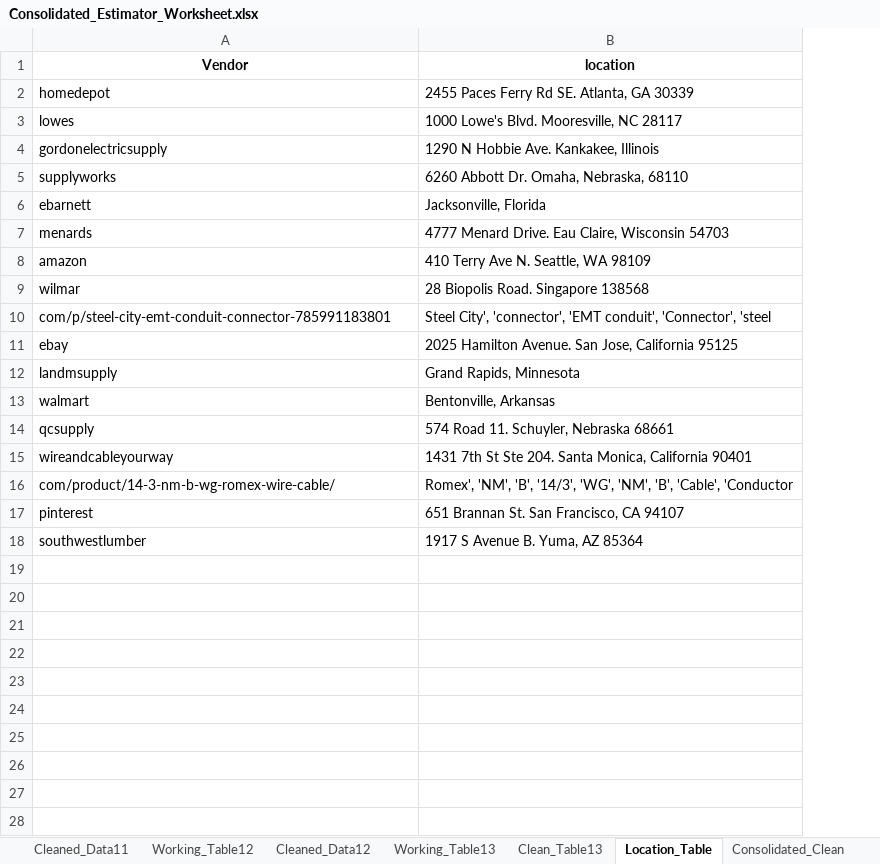
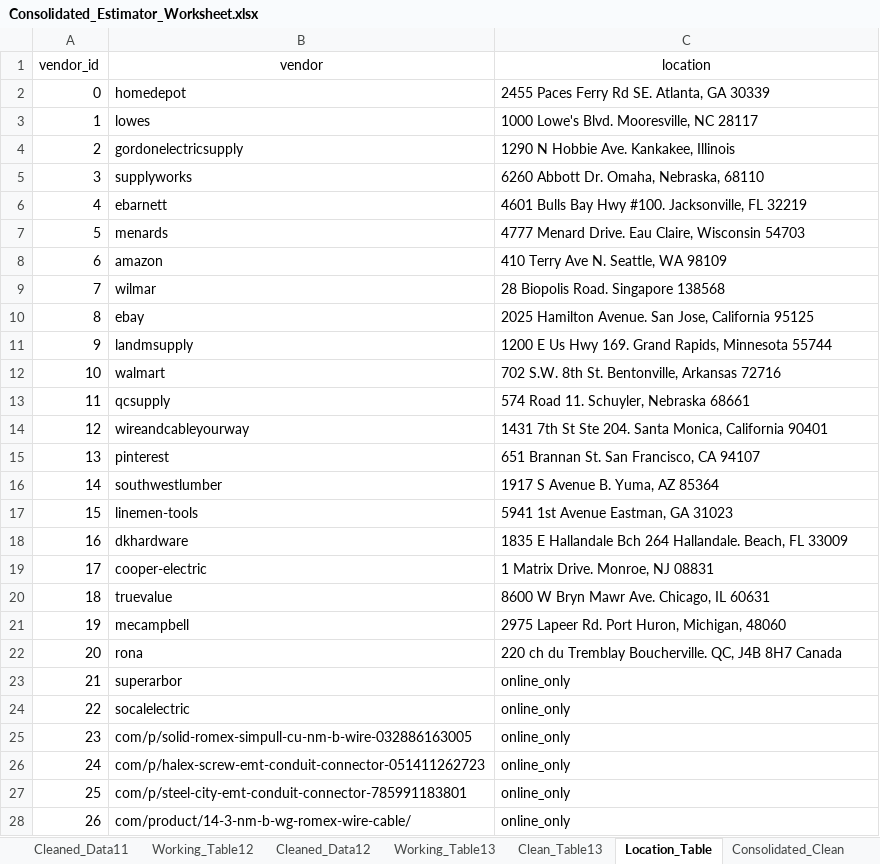
Before and after one commit to thegreatkeej/Estimator_Project, an Excel workbook: Consolidated_Estimator_Worksheet.xlsx, sheet Location_Table, drawn as a sheet; values as stored, in another font and other column widths than the file's, no borders; removed rows and columns are numbered as before the commit, all else as after; the diff names each change by its address in the sheet, - before the commit and + after, or states it on an @@ line.

Commit message:
Created all_vendor_table w/ location

```diff
--- a/Consolidated_Estimator_Worksheet.xlsx (sheet Location_Table)
+++ b/Consolidated_Estimator_Worksheet.xlsx (sheet Location_Table)
+column A (vendor_id), rows 2-16: 0 | 1 | 2 | 3 | 4 | 5 | 6 | 7 | 8 | 9 | 10 | 11 | 12 | 13 | 14
-B1: Vendor
+B1: vendor
-B1:C1 bold: on
+B1:C1 bold: off
-C6 (location): Jacksonville, Florida
+C6 (location): 4601 Bulls Bay Hwy #100. Jacksonville, FL 32219
-row 10: com/p/steel-city-emt-conduit-connector-785991183801 | Steel City', 'connector', 'EMT conduit', 'Connector', 'steel
-C11 (location): Grand Rapids, Minnesota
+C11 (location): 1200 E Us Hwy 169. Grand Rapids, Minnesota 55744
-C12 (location): Bentonville, Arkansas
+C12 (location): 702 S.W. 8th St. Bentonville, Arkansas 72716
-row 16: com/product/14-3-nm-b-wg-romex-wire-cable/ | Romex', 'NM', 'B', '14/3', 'WG', 'NM', 'B', 'Cable', 'Conductor
+row 17: 15 | linemen-tools | 5941 1st Avenue Eastman, GA 31023
+row 18: 16 | dkhardware | 1835 E Hallandale Bch 264 Hallandale. Beach, FL 33009
+row 19: 17 | cooper-electric | 1 Matrix Drive. Monroe, NJ 08831
+row 20: 18 | truevalue | 8600 W Bryn Mawr Ave. Chicago, IL 60631
+row 21: 19 | mecampbell | 2975 Lapeer Rd. Port Huron, Michigan, 48060
+row 22: 20 | rona | 220 ch du Tremblay Boucherville. QC, J4B 8H7 Canada
+row 23: 21 | superarbor | online_only
+row 24: 22 | socalelectric | online_only
+row 25: 23 | com/p/solid-romex-simpull-cu-nm-b-wire-032886163005 | online_only
+row 26: 24 | com/p/halex-screw-emt-conduit-connector-051411262723 | online_only
+row 27: 25 | com/p/steel-city-emt-conduit-connector-785991183801 | online_only
+row 28: 26 | com/product/14-3-nm-b-wg-romex-wire-cable/ | online_only
```
Also changed, not shown: sheet Consolidated_Clean, formulas that keep their value, 10 other files.
